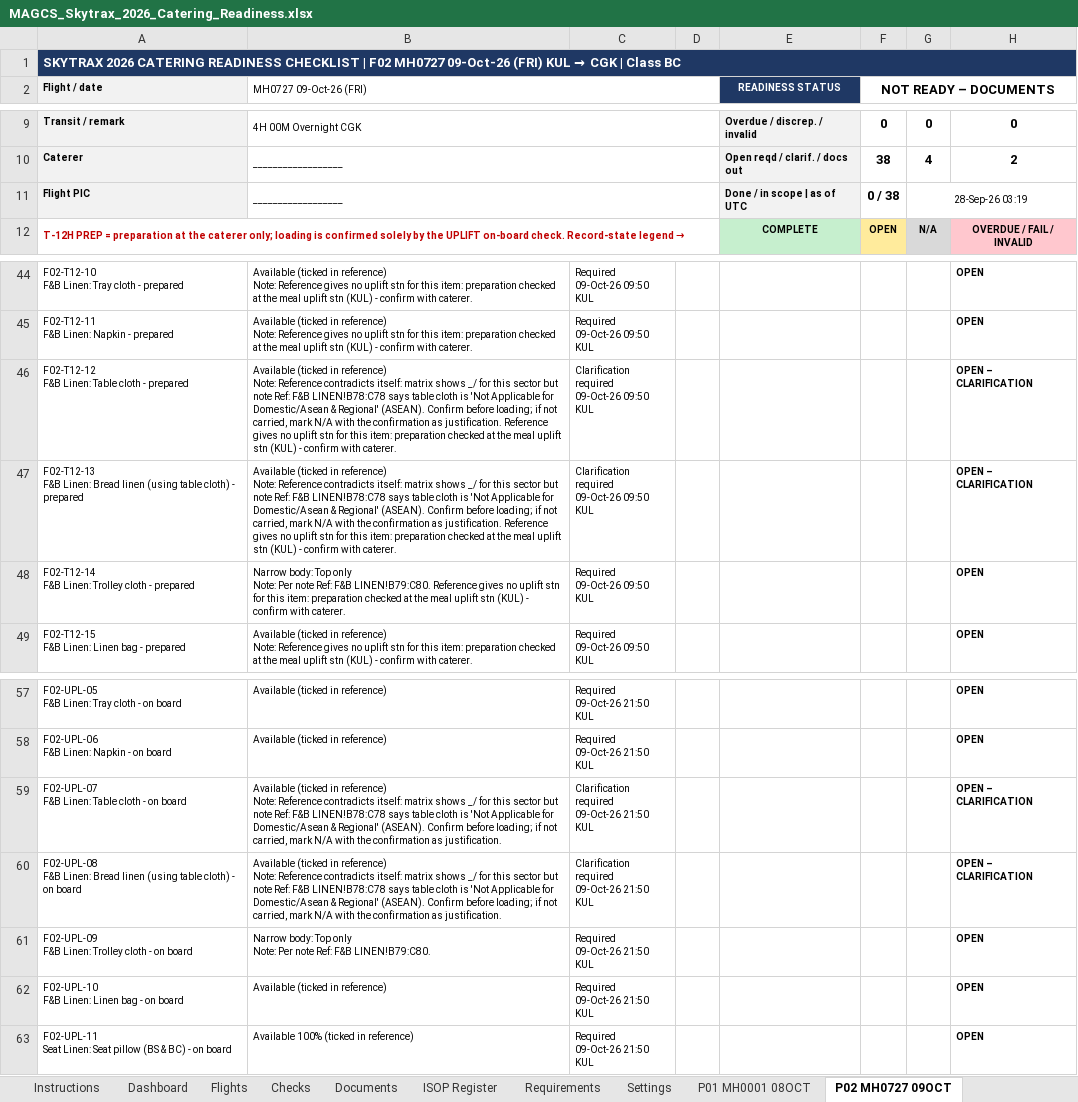
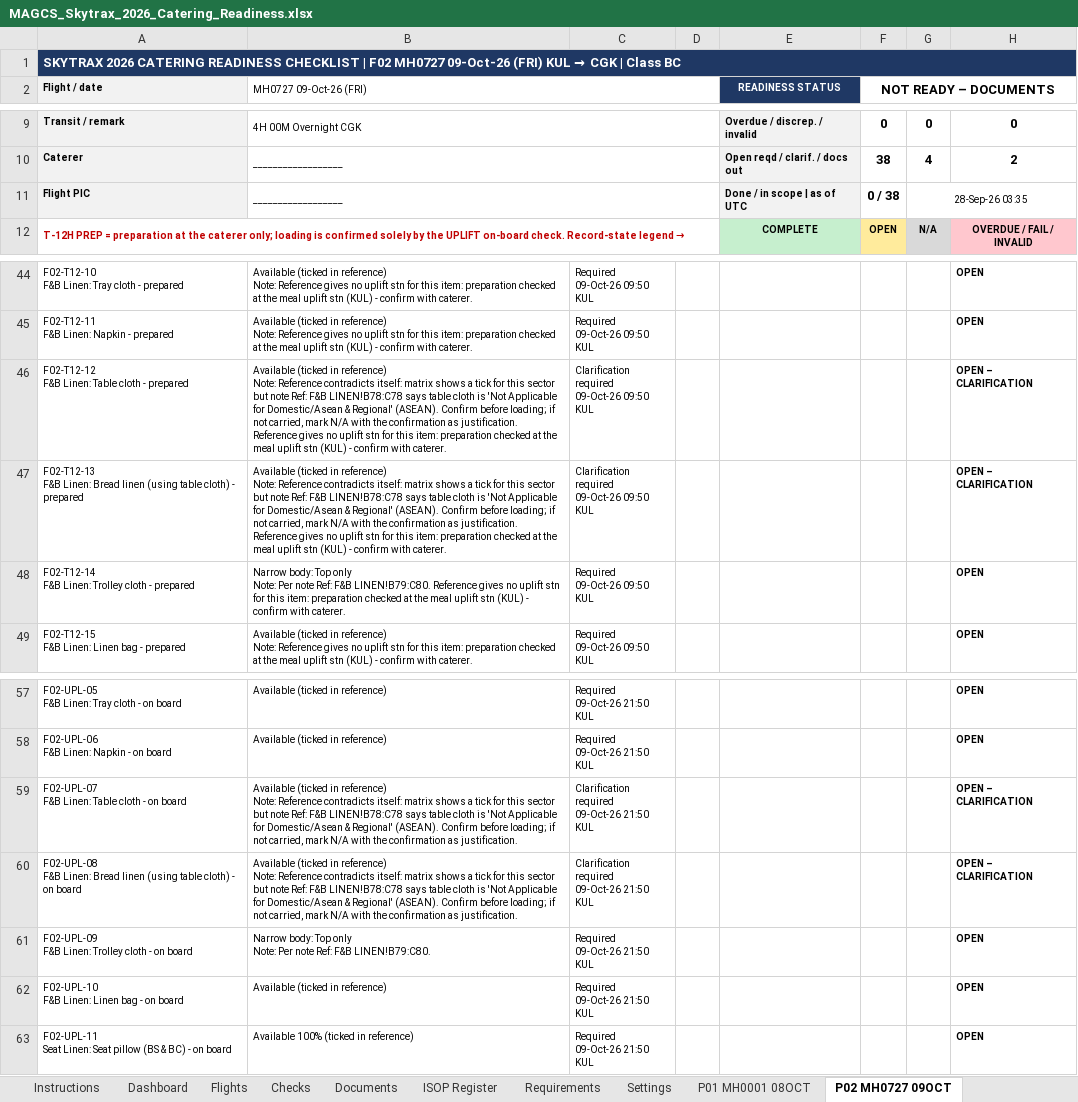
Before and after one commit to fluffyufi/skytrax-checklist, an Excel workbook: output/MAGCS_Skytrax_2026_Catering_Readiness.xlsx, sheet P02 MH0727 09OCT, drawn as a sheet; only a part is shown, gaps mark what is left out; values as stored, in another font and other column widths than the file's, no borders; conditional formats not drawn; the diff names each change by its address in the sheet, - before the commit and + after, or states it on an @@ line.

```diff
--- a/output/MAGCS_Skytrax_2026_Catering_Readiness.xlsx (sheet P02 MH0727 09OCT)
+++ b/output/MAGCS_Skytrax_2026_Catering_Readiness.xlsx (sheet P02 MH0727 09OCT)
-G11: 28-Sep-26 03:19
+G11: 28-Sep-26 03:35
-B46:B47 (MH0727 09-Oct-26 (FRI)): …matrix shows _/ for this…
+B46:B47 (MH0727 09-Oct-26 (FRI)): …matrix shows a tick for this…
-B59:B60 (MH0727 09-Oct-26 (FRI)): …matrix shows _/ for this…
+B59:B60 (MH0727 09-Oct-26 (FRI)): …matrix shows a tick for this…
```
Also changed, not shown: sheet Checks, sheet Requirements, sheet P17 MH0073 27OCT, sheet P09 MH0753 11OCT, sheet Dashboard, sheet P15 MH0003 25OCT, 20 more sheets, 4 other files.
